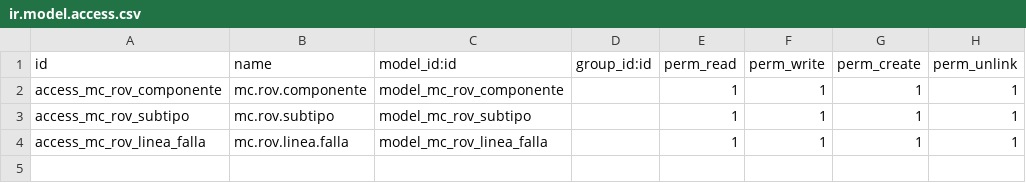
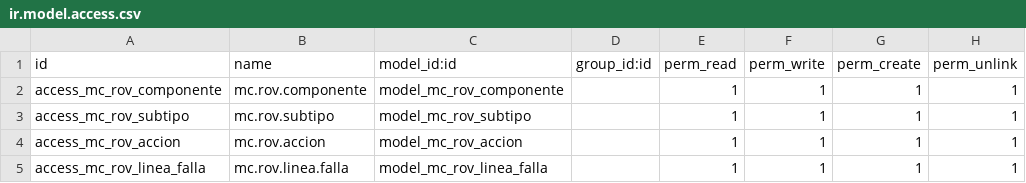
Before and after one commit to amonpxh/mc_rov, a CSV file: security/ir.model.access.csv, drawn as a sheet.

```diff
--- a/security/ir.model.access.csv
+++ b/security/ir.model.access.csv
@@ -3,2 +3,3 @@ access_mc_rov_componente,mc.rov.componente,model_mc_rov_componente,,1,1,1,1
 access_mc_rov_subtipo,mc.rov.subtipo,model_mc_rov_subtipo,,1,1,1,1
+access_mc_rov_accion,mc.rov.accion,model_mc_rov_accion,,1,1,1,1
 access_mc_rov_linea_falla,mc.rov.linea.falla,model_mc_rov_linea_falla,,1,1,1,1
```
Also changed, not shown: 9 other files.
